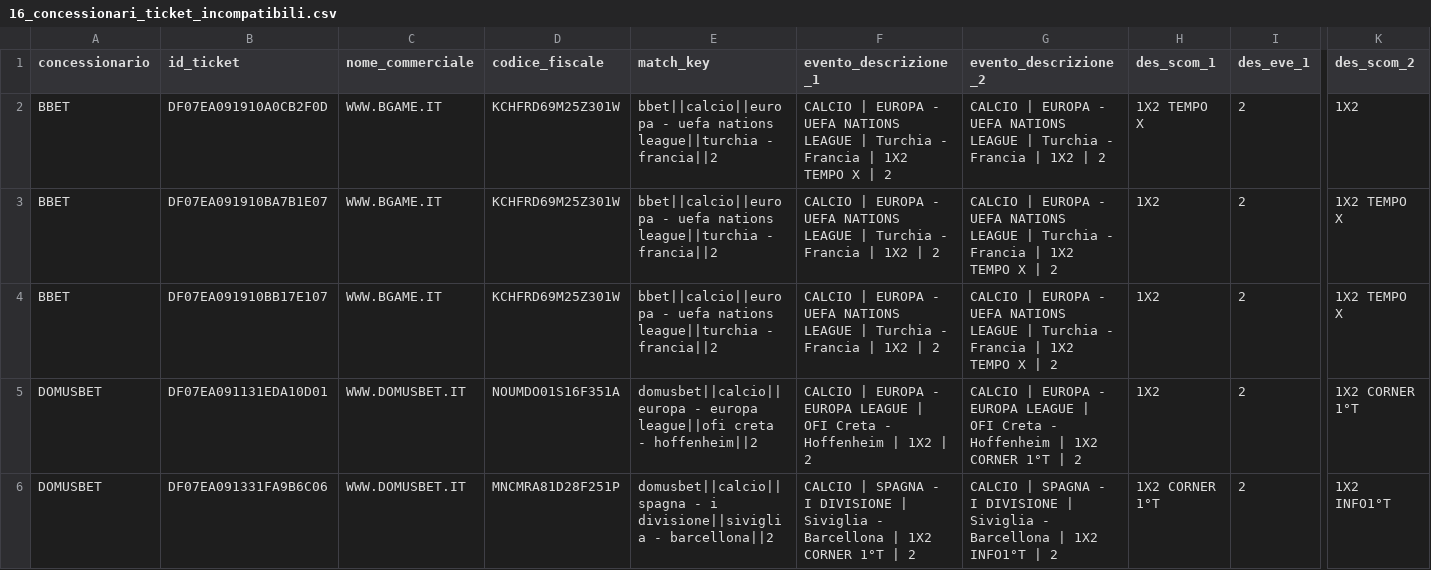
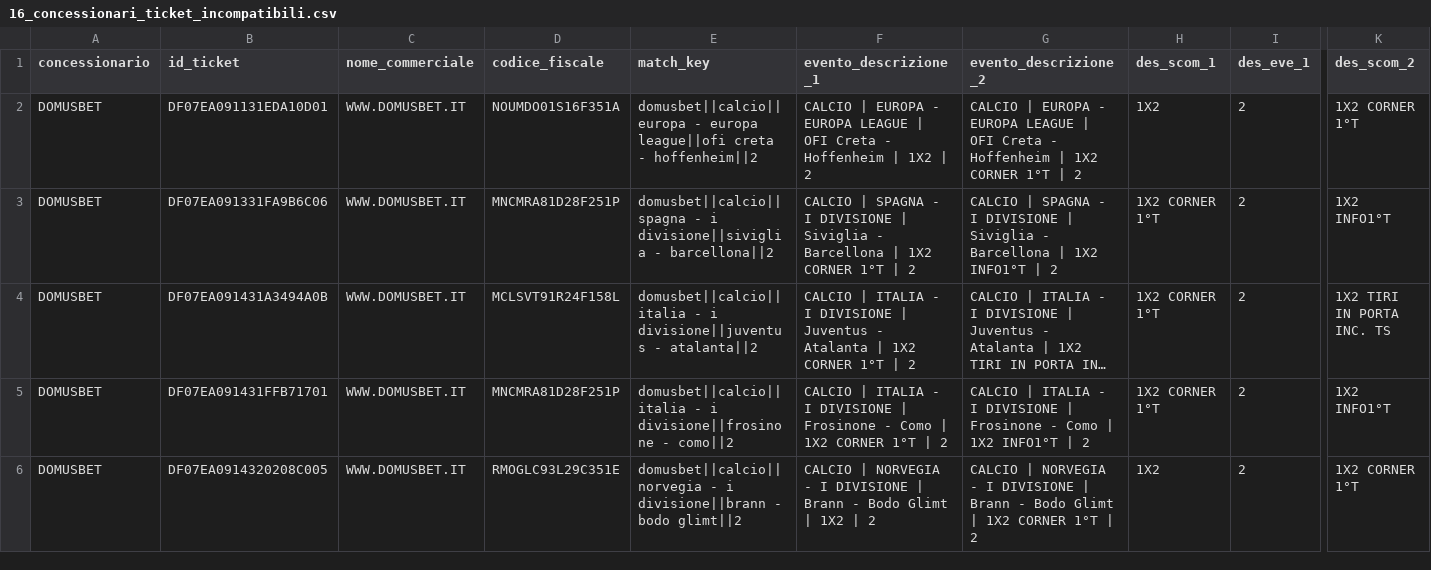
Before and after one commit to albagammamarketing-source/63_montecarlo_incompatibili, a CSV file: output/16_concessionari_ticket_incompatibili.csv, drawn as a sheet; only a part is shown, gaps mark what is left out; the shorter side is filled out with more unchanged rows; long unchanged cells end in …; rows hold the shown columns only; the diff names each change by its address in the sheet, - before the commit and + after, or states it on an @@ line.

```diff
--- a/output/16_concessionari_ticket_incompatibili.csv
+++ b/output/16_concessionari_ticket_incompatibili.csv
-row 2: BBET | DF07EA091910A0CB2F0D | WWW.BGAME.IT | KCHFRD69M25Z301W | bbet||calcio||europa - uefa nations league||turchia - francia||2 | CALCIO | EUROPA - UEFA NATIONS LEAGUE | Turchia - Francia | 1X2 TEMPO X | 2 | CALCIO | EUROPA - UEFA NATIONS LEAGUE | Turchia - Francia | 1X2 | 2 | 1X2 TEMPO X | 2 | 1X2
-row 3: BBET | DF07EA091910BA7B1E07 | WWW.BGAME.IT | KCHFRD69M25Z301W | bbet||calcio||europa - uefa nations league||turchia - francia||2 | CALCIO | EUROPA - UEFA NATIONS LEAGUE | Turchia - Francia | 1X2 | 2 | CALCIO | EUROPA - UEFA NATIONS LEAGUE | Turchia - Francia | 1X2 TEMPO X | 2 | 1X2 | 2 | 1X2 TEMPO X
-row 4: BBET | DF07EA091910BB17E107 | WWW.BGAME.IT | KCHFRD69M25Z301W | bbet||calcio||europa - uefa nations league||turchia - francia||2 | CALCIO | EUROPA - UEFA NATIONS LEAGUE | Turchia - Francia | 1X2 | 2 | CALCIO | EUROPA - UEFA NATIONS LEAGUE | Turchia - Francia | 1X2 TEMPO X | 2 | 1X2 | 2 | 1X2 TEMPO X
```
Also changed, not shown: output/10_concessionari_riepilogo_probabilistico_per_nome_commerciale.csv, output/11_concessionari_montecarlo_simulazioni.csv, 11 other files.
